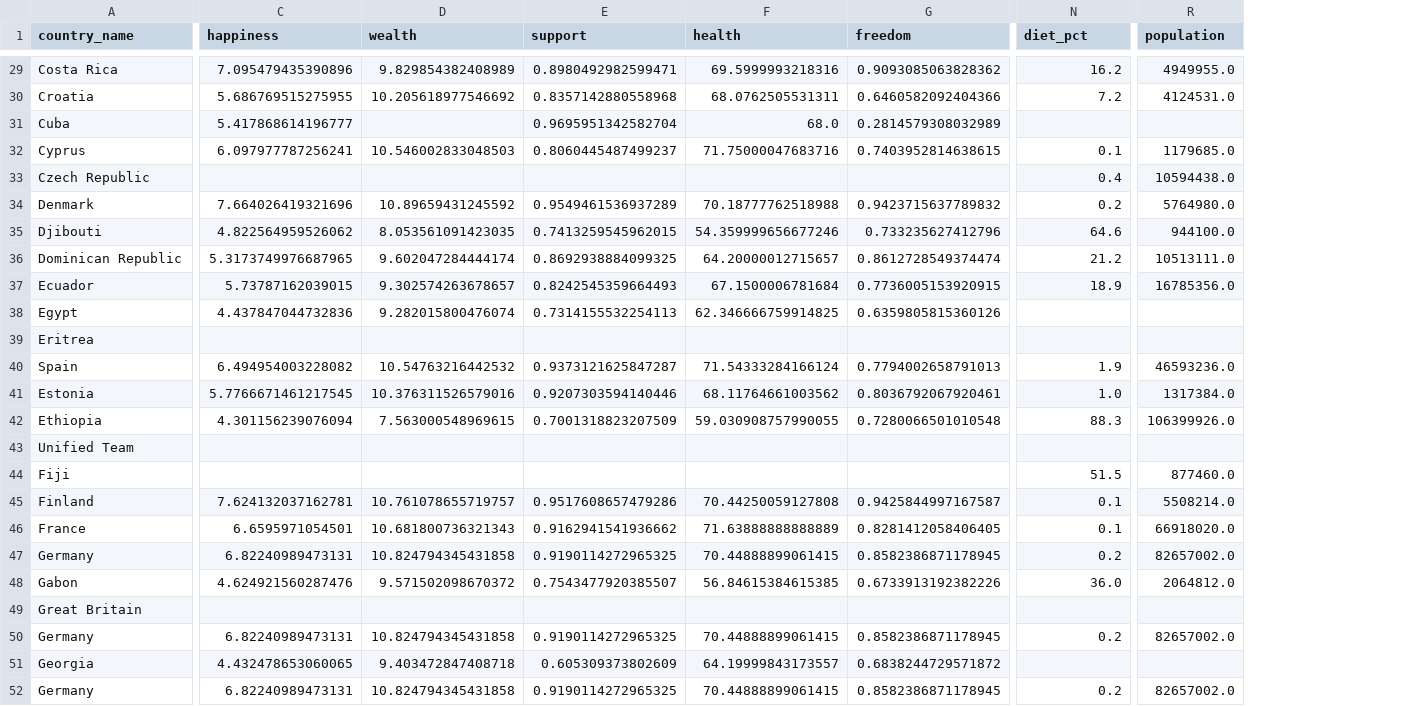
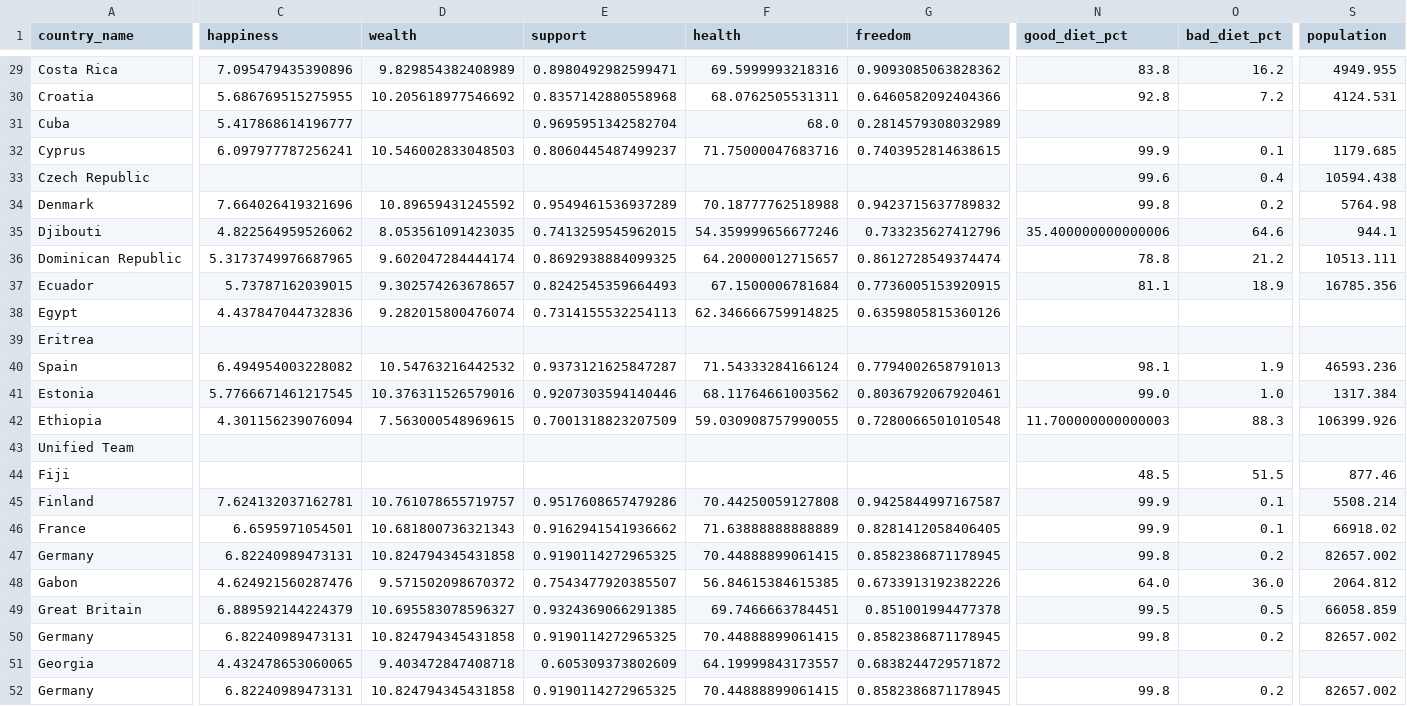
Before and after one commit to JimGile/group3-project1, a CSV file: data/etl/merged_medal_hap_nut_gdp_by_country.csv, drawn as a sheet; only a part is shown, gaps mark what is left out; addresses are those after the commit; the diff covers the shown part only; the diff names each change by its address in the sheet, - before the commit and + after, or states it on an @@ line.

```diff
--- a/data/etl/merged_medal_hap_nut_gdp_by_country.csv
+++ b/data/etl/merged_medal_hap_nut_gdp_by_country.csv
+column N (good_diet_pct), rows 29-52: 83.8 | 92.8 |  | 99.9 | 99.6 | 99.8 | 35.400000000000006 | 78.8 | 81.1 |  |  | 98.1 | 99.0 | 11.700000000000003 |  | 48.5 | 99.9 | 99.9 | 99.8 | 64.0 | 99.5 | 99.8 |  | 99.8
-O1: diet_pct
+O1: bad_diet_pct
-S29 (population): 4949955.0
+S29 (population): 4949.955
-S30 (population): 4124531.0
+S30 (population): 4124.531
-S32 (population): 1179685.0
+S32 (population): 1179.685
-S33 (population): 10594438.0
+S33 (population): 10594.438
-S34 (population): 5764980.0
+S34 (population): 5764.98
-S35 (population): 944100.0
+S35 (population): 944.1
-S36 (population): 10513111.0
+S36 (population): 10513.111
-S37 (population): 16785356.0
+S37 (population): 16785.356
-S40 (population): 46593236.0
+S40 (population): 46593.236
-S41 (population): 1317384.0
+S41 (population): 1317.384
-S42 (population): 106399926.0
+S42 (population): 106399.926
-S44 (population): 877460.0
+S44 (population): 877.46
-S45 (population): 5508214.0
+S45 (population): 5508.214
-S46 (population): 66918020.0
+S46 (population): 66918.02
-S47 (population): 82657002.0
+S47 (population): 82657.002
-S48 (population): 2064812.0
+S48 (population): 2064.812
-C49 (happiness): (empty)
+C49 (happiness): 6.889592144224379
-D49 (wealth): (empty)
+D49 (wealth): 10.695583078596327
-E49 (support): (empty)
+E49 (support): 0.9324369066291385
-F49 (health): (empty)
+F49 (health): 69.7466663784451
-G49 (freedom): (empty)
+G49 (freedom): 0.851001994477378
-O49 (bad_diet_pct): (empty)
+O49 (bad_diet_pct): 0.5
-S49 (population): (empty)
+S49 (population): 66058.859
-S50 (population): 82657002.0
+S50 (population): 82657.002
-S52 (population): 82657002.0
+S52 (population): 82657.002
```
Also changed, not shown: 132 edited cells elsewhere in this file, data/etl/gdp_avg_by_country.csv, data/etl/happiness_avg_by_country.csv, 5 other files.
